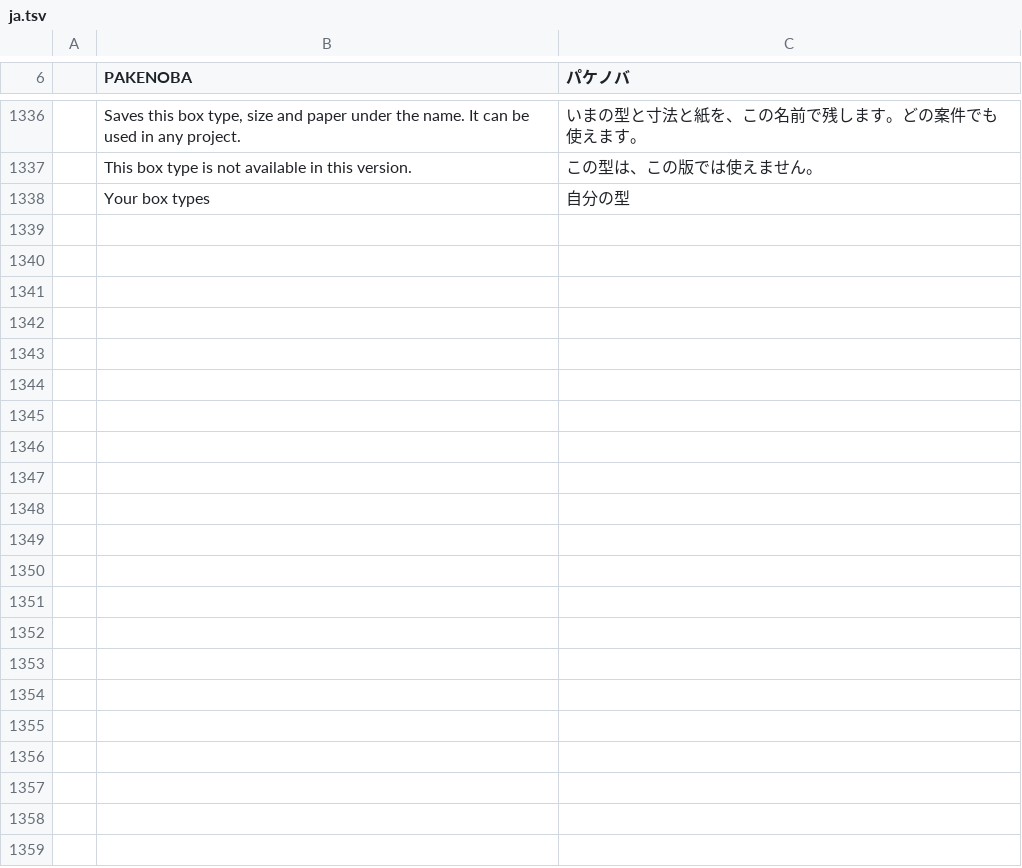
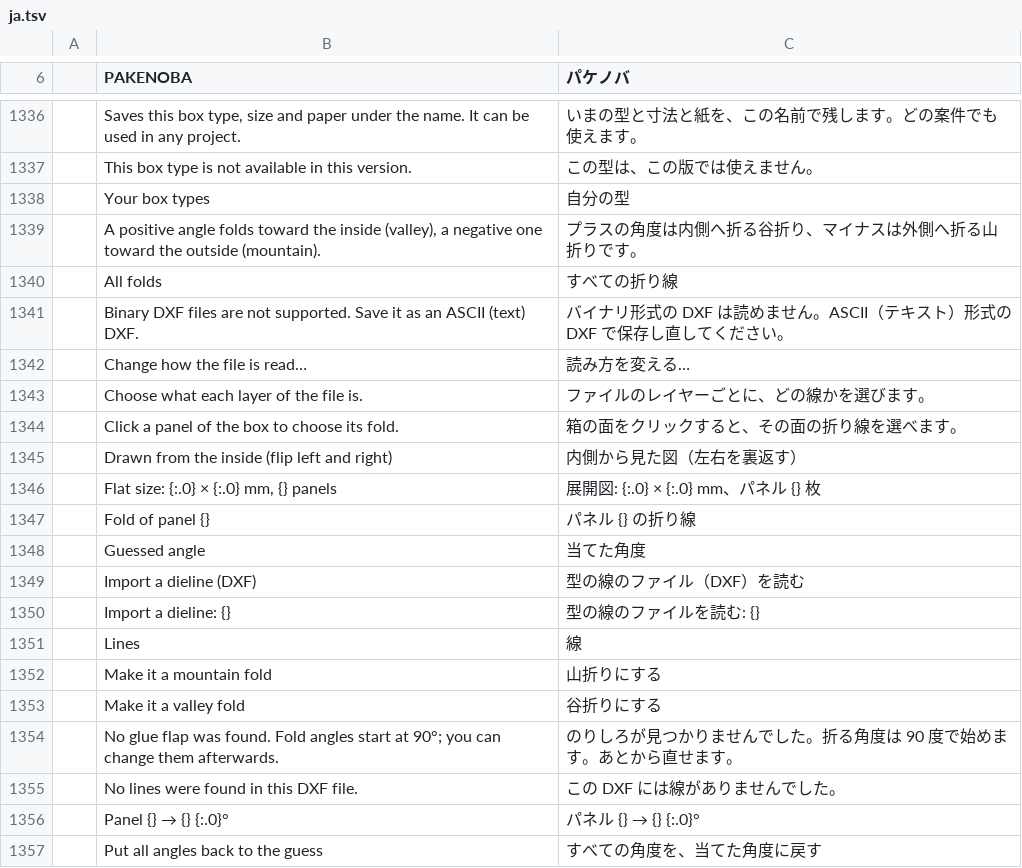
Before and after one commit to TJ16th/pakenoba, a TSV file: crates/pakenoba-i18n/catalogs/ja.tsv, drawn as a sheet; only a part is shown, gaps mark what is left out; the diff covers the shown part only; the diff names each change by its address in the sheet, - before the commit and + after, or states it on an @@ line.

```diff
--- a/crates/pakenoba-i18n/catalogs/ja.tsv
+++ b/crates/pakenoba-i18n/catalogs/ja.tsv
+row 1339:  | A positive angle folds toward the inside (valley), a negative one toward the outside (mountain). | プラスの角度は内側へ折る谷折り、マイナスは外側へ折る山折りです。
+row 1340:  | All folds | すべての折り線
+row 1341:  | Binary DXF files are not supported. Save it as an ASCII (text) DXF. | バイナリ形式の DXF は読めません。ASCII（テキスト）形式の DXF で保存し直してください。
+row 1342:  | Change how the file is read… | 読み方を変える…
+row 1343:  | Choose what each layer of the file is. | ファイルのレイヤーごとに、どの線かを選びます。
+row 1344:  | Click a panel of the box to choose its fold. | 箱の面をクリックすると、その面の折り線を選べます。
+row 1345:  | Drawn from the inside (flip left and right) | 内側から見た図（左右を裏返す）
+row 1346:  | Flat size: {:.0} × {:.0} mm, {} panels | 展開図: {:.0} × {:.0} mm、パネル {} 枚
+row 1347:  | Fold of panel {} | パネル {} の折り線
+row 1348:  | Guessed angle | 当てた角度
+row 1349:  | Import a dieline (DXF) | 型の線のファイル（DXF）を読む
+row 1350:  | Import a dieline: {} | 型の線のファイルを読む: {}
+row 1351:  | Lines | 線
+row 1352:  | Make it a mountain fold | 山折りにする
+row 1353:  | Make it a valley fold | 谷折りにする
+row 1354:  | No glue flap was found. Fold angles start at 90°; you can change them afterwards. | のりしろが見つかりませんでした。折る角度は 90 度で始めます。あとから直せます。
+row 1355:  | No lines were found in this DXF file. | この DXF には線がありませんでした。
+row 1356:  | Panel {} → {} {:.0}° | パネル {} → {} {:.0}°
+row 1357:  | Put all angles back to the guess | すべての角度を、当てた角度に戻す
```
Also changed, not shown: 31 added rows elsewhere in this file, 14 other files.
